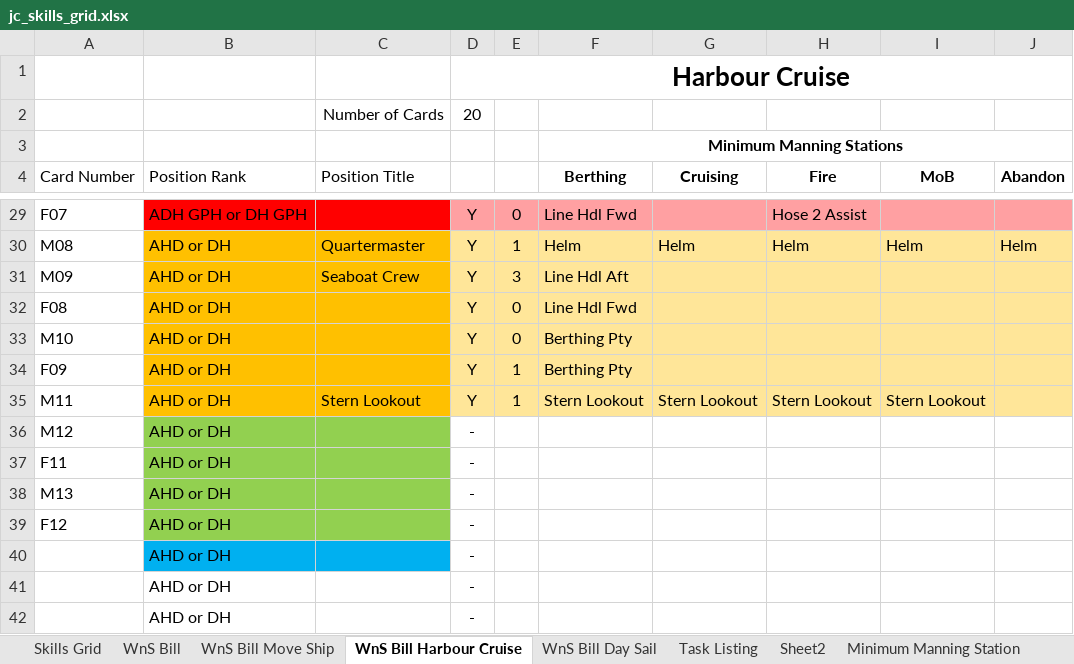
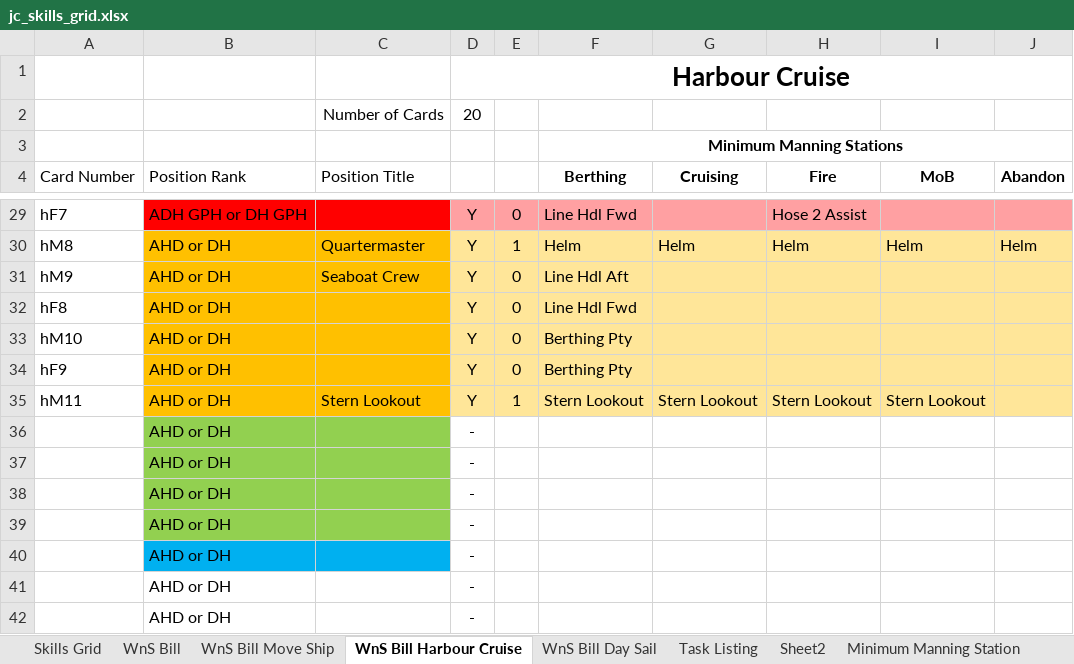
Before and after one commit to uayebforever/crewms, an Excel workbook: poc/jc_skills_grid.xlsx, sheet WnS Bill Harbour Cruise, drawn as a sheet; only a part is shown, gaps mark what is left out; values as stored, in another font and other column widths than the file's, no borders; conditional formats not drawn; the diff covers the shown part only; the diff names each change by its address in the sheet, - before the commit and + after, or states it on an @@ line.

Commit message:
Some stability improvements, now supports mutliple WnS bills in the final report.

```diff
--- a/poc/jc_skills_grid.xlsx (sheet WnS Bill Harbour Cruise)
+++ b/poc/jc_skills_grid.xlsx (sheet WnS Bill Harbour Cruise)
-A29 (Card Number): F07
+A29 (Card Number): hF7
-A30 (Card Number): M08
+A30 (Card Number): hM8
-A31 (Card Number): M09
+A31 (Card Number): hM9
-E31: 3
+E31: 0
-A32 (Card Number): F08
+A32 (Card Number): hF8
-A33 (Card Number): M10
+A33 (Card Number): hM10
-A34 (Card Number): F09
+A34 (Card Number): hF9
-E34: 1
+E34: 0
-A35 (Card Number): M11
+A35 (Card Number): hM11
-A36 (Card Number): M12
+A36 (Card Number): (empty)
-A37 (Card Number): F11
+A37 (Card Number): (empty)
-A38 (Card Number): M13
+A38 (Card Number): (empty)
-A39 (Card Number): F12
+A39 (Card Number): (empty)
```
Also changed, not shown: 2 added rows, 2 removed rows, 19 edited cells and cell formats elsewhere in this sheet, sheet Skills Grid, sheet Task Listing, sheet WnS Bill, sheet WnS Bill Move Ship, formulas that keep their value, 3 other files.
